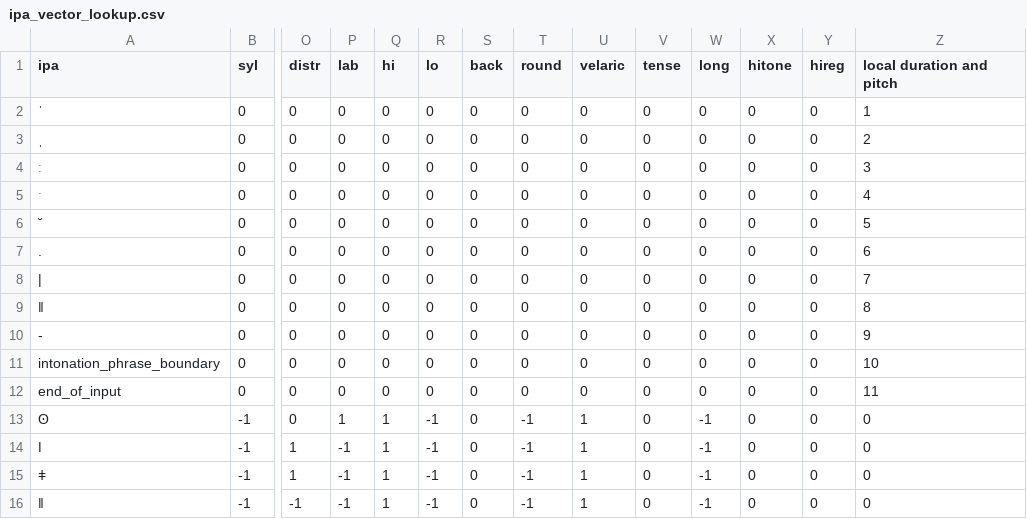
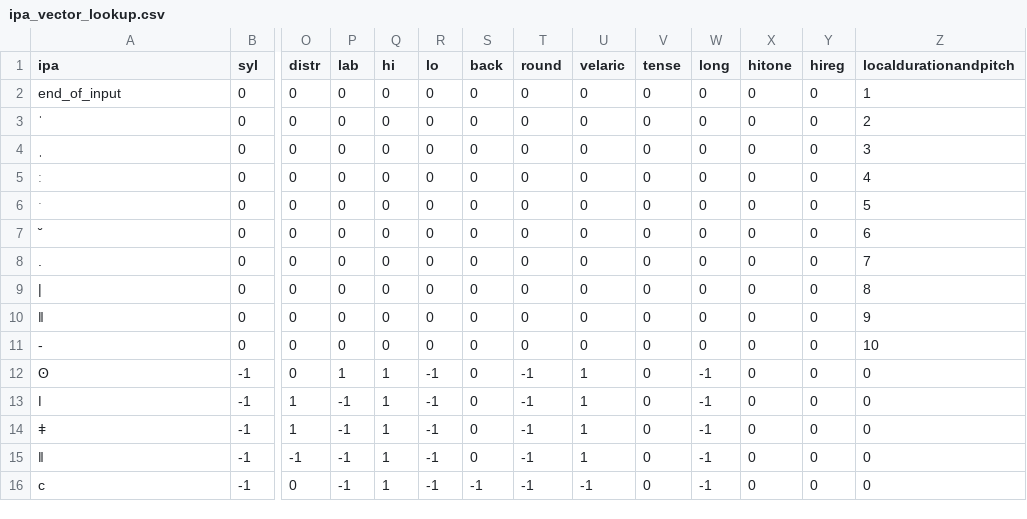
Before and after one commit to Flux9665/ArticulatoryTextFrontend, a CSV file: ipa_vector_lookup.csv, drawn as a sheet; only a part is shown, gaps mark what is left out; the shorter side is filled out with more unchanged rows; removed rows and columns are numbered as before the commit, all else as after; rows hold the shown columns only; the diff names each change by its address in the sheet, - before the commit and + after, or states it on an @@ line.

```diff
--- a/ipa_vector_lookup.csv
+++ b/ipa_vector_lookup.csv
-Z1: local duration and pitch
+Z1: localdurationandpitch
+row 2: end_of_input | 0 | 0 | 0 | 0 | 0 | 0 | 0 | 0 | 0 | 0 | 0 | 0 | 1
-Z3 (localdurationandpitch): 1
+Z3 (localdurationandpitch): 2
-Z4 (localdurationandpitch): 2
+Z4 (localdurationandpitch): 3
-Z5 (localdurationandpitch): 3
+Z5 (localdurationandpitch): 4
-Z6 (localdurationandpitch): 4
+Z6 (localdurationandpitch): 5
-Z7 (localdurationandpitch): 5
+Z7 (localdurationandpitch): 6
-Z8 (localdurationandpitch): 6
+Z8 (localdurationandpitch): 7
-Z9 (localdurationandpitch): 7
+Z9 (localdurationandpitch): 8
-Z10 (localdurationandpitch): 8
+Z10 (localdurationandpitch): 9
-Z11 (localdurationandpitch): 9
+Z11 (localdurationandpitch): 10
-row 11: intonation_phrase_boundary | 0 | 0 | 0 | 0 | 0 | 0 | 0 | 0 | 0 | 0 | 0 | 0 | 10
-row 12: end_of_input | 0 | 0 | 0 | 0 | 0 | 0 | 0 | 0 | 0 | 0 | 0 | 0 | 11
```
Also changed, not shown: 2 other files.
